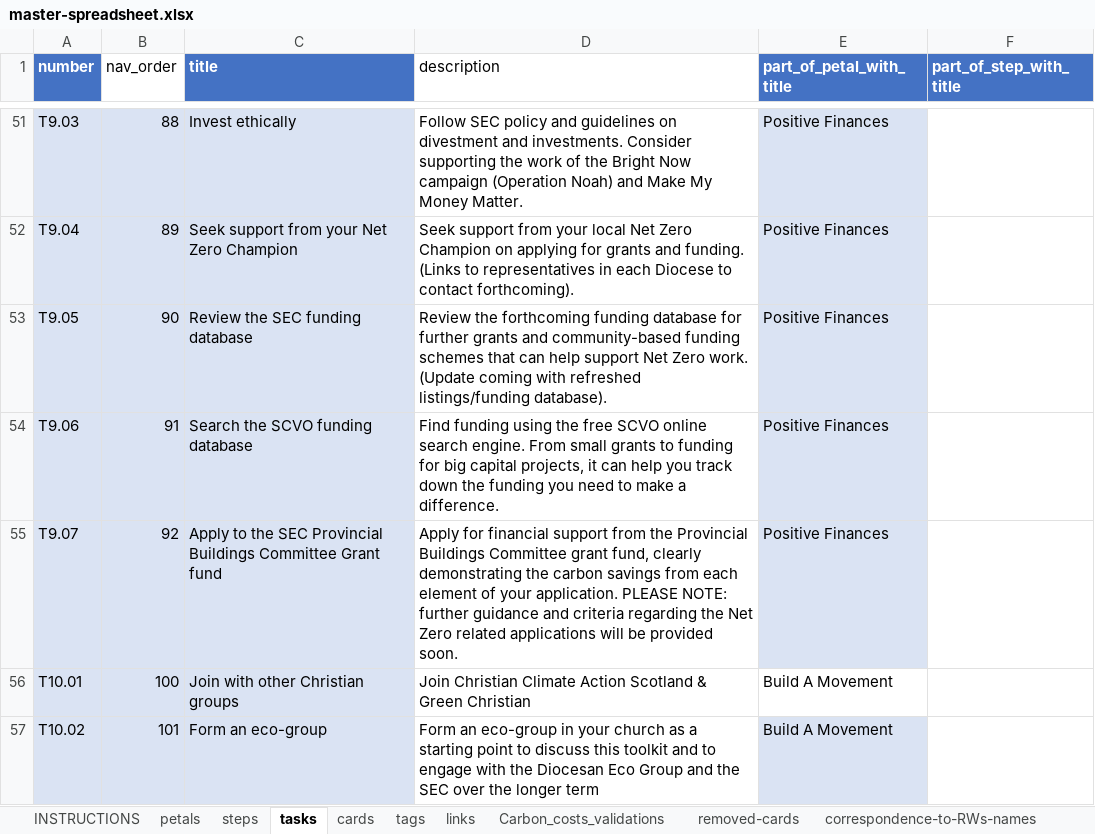
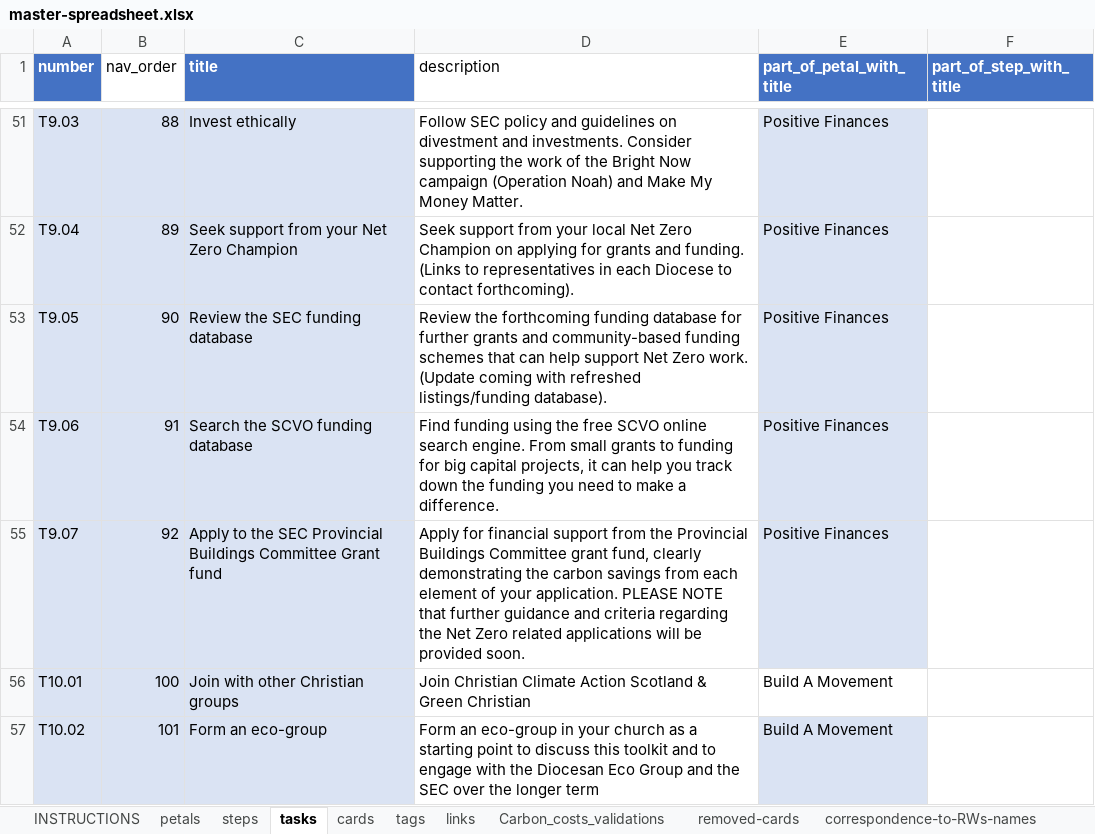
Before and after one commit to robwoodford/SEC-Card-Game, an Excel workbook: aux/master-spreadsheet.xlsx, sheet tasks, drawn as a sheet; only a part is shown, gaps mark what is left out; values as stored, in another font and other column widths than the file's, no borders; table styles not drawn; the diff covers the shown part only; the diff names each change by its address in the sheet, - before the commit and + after, or states it on an @@ line.

```diff
--- a/aux/master-spreadsheet.xlsx (sheet tasks)
+++ b/aux/master-spreadsheet.xlsx (sheet tasks)
-D55 (description): …application. PLEASE NOTE: further guidance…
+D55 (description): …application. PLEASE NOTE that further guidance…
```
Also changed, not shown: 1 added row, 1 removed row and 5 edited cells elsewhere in this sheet, charts or pictures, 27 other files.
